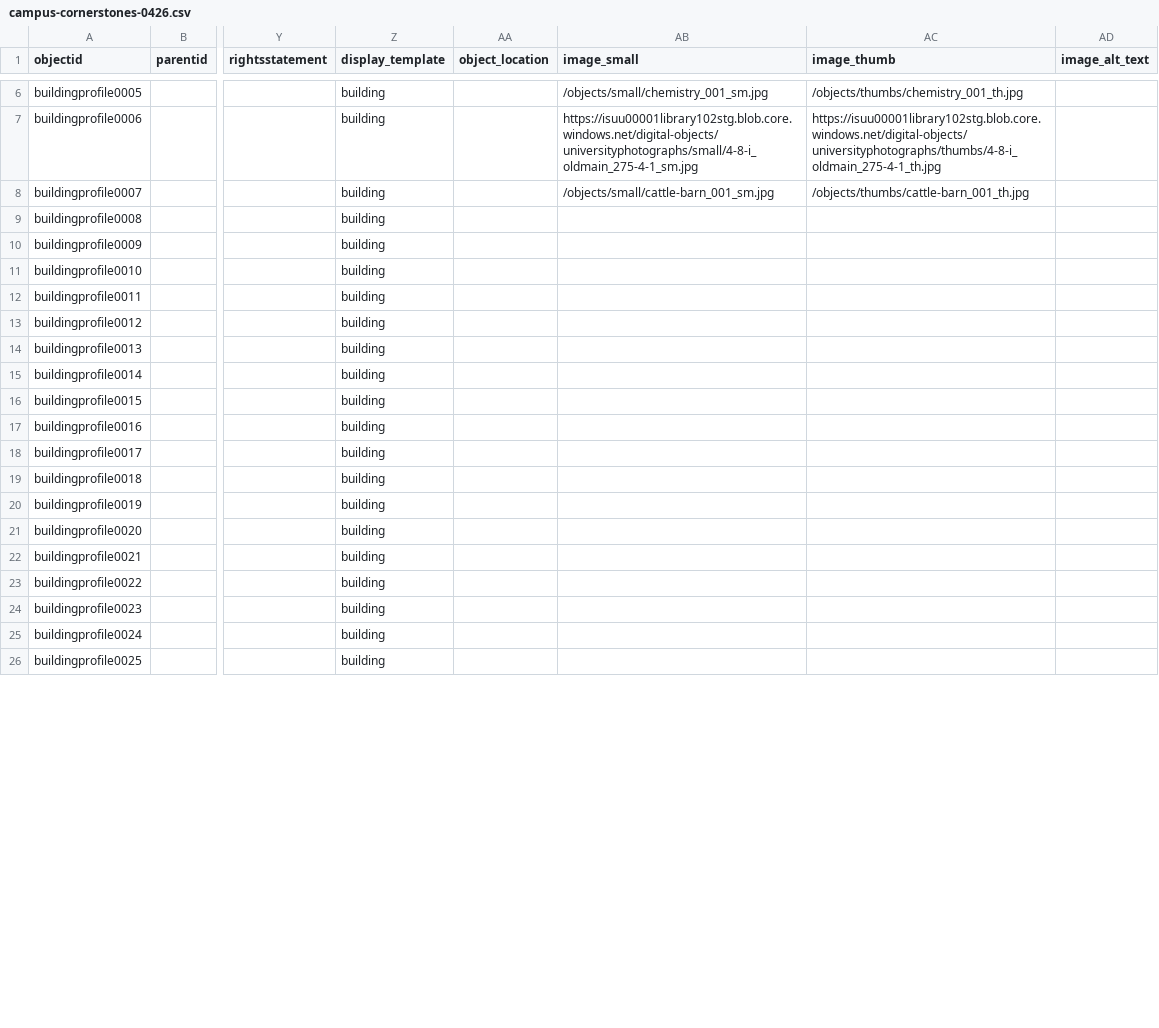
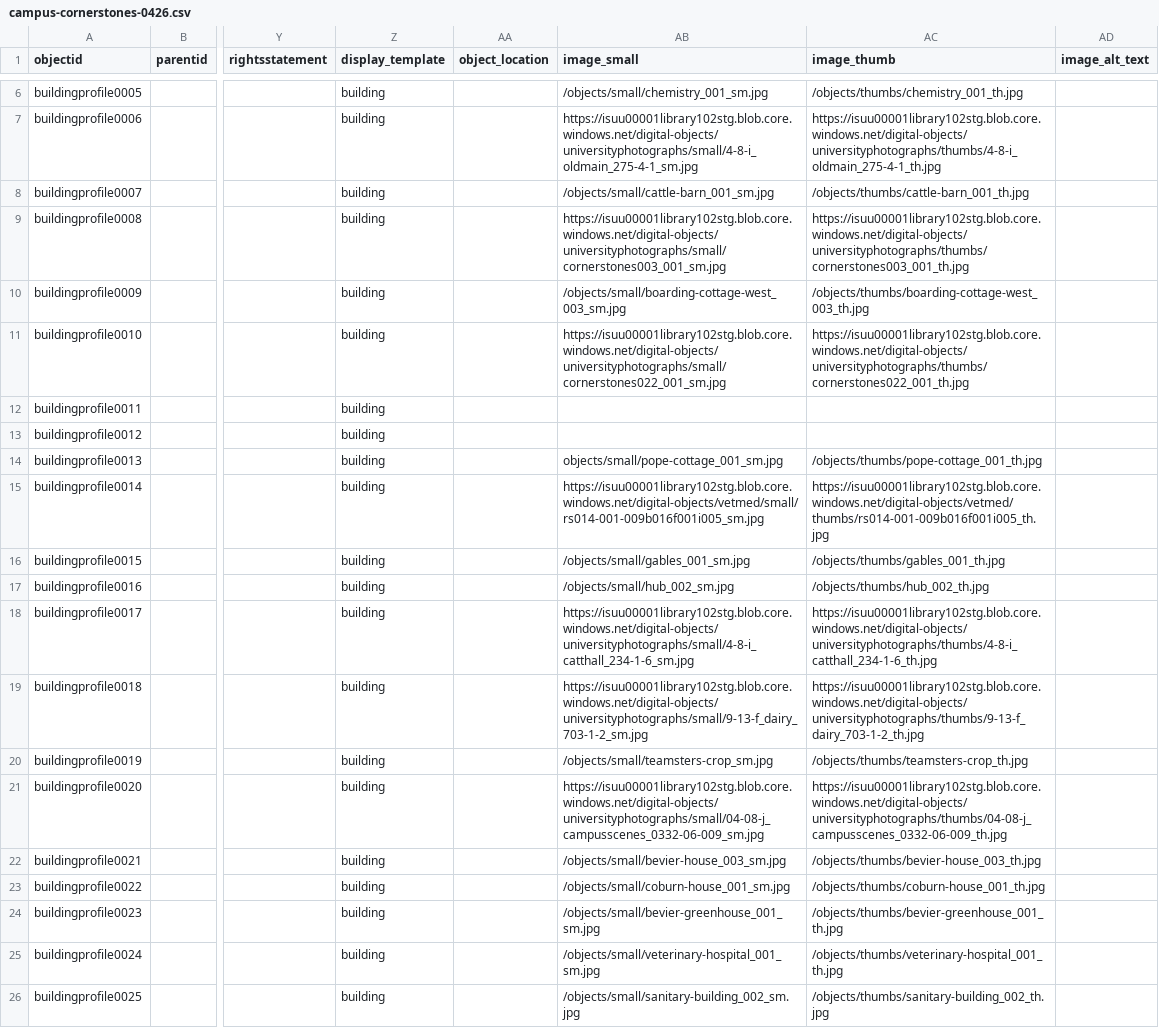
Before and after one commit to isu-digital/historic-buildings, a CSV file: _data/campus-cornerstones-0426.csv, drawn as a sheet; only a part is shown, gaps mark what is left out; the diff covers the shown part only; the diff names each change by its address in the sheet, - before the commit and + after, or states it on an @@ line.

Commit message:
update metadata

```diff
--- a/_data/campus-cornerstones-0426.csv
+++ b/_data/campus-cornerstones-0426.csv
-AB9 (image_small): (empty)
+AB9 (image_small): https://isuu00001library102stg.blob.core.windows.net/digital-objects/universityphotographs/small/cornerstones003_001_sm.jpg
-AC9 (image_thumb): (empty)
+AC9 (image_thumb): https://isuu00001library102stg.blob.core.windows.net/digital-objects/universityphotographs/thumbs/cornerstones003_001_th.jpg
-AB10 (image_small): (empty)
+AB10 (image_small): /objects/small/boarding-cottage-west_003_sm.jpg
-AC10 (image_thumb): (empty)
+AC10 (image_thumb): /objects/thumbs/boarding-cottage-west_003_th.jpg
-AB11 (image_small): (empty)
+AB11 (image_small): https://isuu00001library102stg.blob.core.windows.net/digital-objects/universityphotographs/small/cornerstones022_001_sm.jpg
-AC11 (image_thumb): (empty)
+AC11 (image_thumb): https://isuu00001library102stg.blob.core.windows.net/digital-objects/universityphotographs/thumbs/cornerstones022_001_th.jpg
-AB14 (image_small): (empty)
+AB14 (image_small): objects/small/pope-cottage_001_sm.jpg
-AC14 (image_thumb): (empty)
+AC14 (image_thumb): /objects/thumbs/pope-cottage_001_th.jpg
-AB15 (image_small): (empty)
+AB15 (image_small): https://isuu00001library102stg.blob.core.windows.net/digital-objects/vetmed/small/rs014-001-009b016f001i005_sm.jpg
-AC15 (image_thumb): (empty)
+AC15 (image_thumb): https://isuu00001library102stg.blob.core.windows.net/digital-objects/vetmed/thumbs/rs014-001-009b016f001i005_th.jpg
-AB16 (image_small): (empty)
+AB16 (image_small): /objects/small/gables_001_sm.jpg
-AC16 (image_thumb): (empty)
+AC16 (image_thumb): /objects/thumbs/gables_001_th.jpg
-AB17 (image_small): (empty)
+AB17 (image_small): /objects/small/hub_002_sm.jpg
-AC17 (image_thumb): (empty)
+AC17 (image_thumb): /objects/thumbs/hub_002_th.jpg
-AB18 (image_small): (empty)
+AB18 (image_small): https://isuu00001library102stg.blob.core.windows.net/digital-objects/universityphotographs/small/4-8-i_catthall_234-1-6_sm.jpg
-AC18 (image_thumb): (empty)
+AC18 (image_thumb): https://isuu00001library102stg.blob.core.windows.net/digital-objects/universityphotographs/thumbs/4-8-i_catthall_234-1-6_th.jpg
-AB19 (image_small): (empty)
+AB19 (image_small): https://isuu00001library102stg.blob.core.windows.net/digital-objects/universityphotographs/small/9-13-f_dairy_703-1-2_sm.jpg
-AC19 (image_thumb): (empty)
+AC19 (image_thumb): https://isuu00001library102stg.blob.core.windows.net/digital-objects/universityphotographs/thumbs/9-13-f_dairy_703-1-2_th.jpg
-AB20 (image_small): (empty)
+AB20 (image_small): /objects/small/teamsters-crop_sm.jpg
-AC20 (image_thumb): (empty)
+AC20 (image_thumb): /objects/thumbs/teamsters-crop_th.jpg
-AB21 (image_small): (empty)
+AB21 (image_small): https://isuu00001library102stg.blob.core.windows.net/digital-objects/universityphotographs/small/04-08-j_campusscenes_0332-06-009_sm.jpg
-AC21 (image_thumb): (empty)
+AC21 (image_thumb): https://isuu00001library102stg.blob.core.windows.net/digital-objects/universityphotographs/thumbs/04-08-j_campusscenes_0332-06-009_th.jpg
-AB22 (image_small): (empty)
+AB22 (image_small): /objects/small/bevier-house_003_sm.jpg
-AC22 (image_thumb): (empty)
+AC22 (image_thumb): /objects/thumbs/bevier-house_003_th.jpg
-AB23 (image_small): (empty)
+AB23 (image_small): /objects/small/coburn-house_001_sm.jpg
-AC23 (image_thumb): (empty)
+AC23 (image_thumb): /objects/thumbs/coburn-house_001_th.jpg
-AB24 (image_small): (empty)
+AB24 (image_small): /objects/small/bevier-greenhouse_001_sm.jpg
-AC24 (image_thumb): (empty)
+AC24 (image_thumb): /objects/thumbs/bevier-greenhouse_001_th.jpg
-AB25 (image_small): (empty)
+AB25 (image_small): /objects/small/veterinary-hospital_001_sm.jpg
-AC25 (image_thumb): (empty)
+AC25 (image_thumb): /objects/thumbs/veterinary-hospital_001_th.jpg
-AB26 (image_small): (empty)
+AB26 (image_small): /objects/small/sanitary-building_002_sm.jpg
-AC26 (image_thumb): (empty)
+AC26 (image_thumb): /objects/thumbs/sanitary-building_002_th.jpg
```
Also changed, not shown: 44 edited cells elsewhere in this file.
